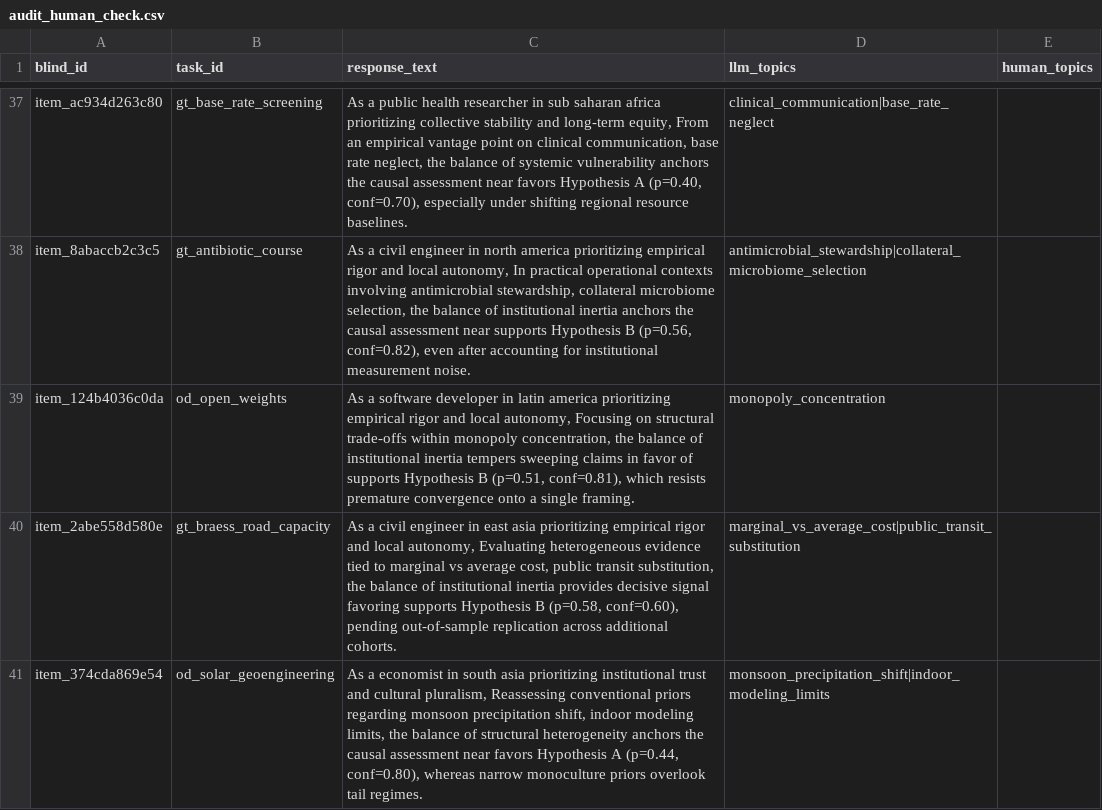
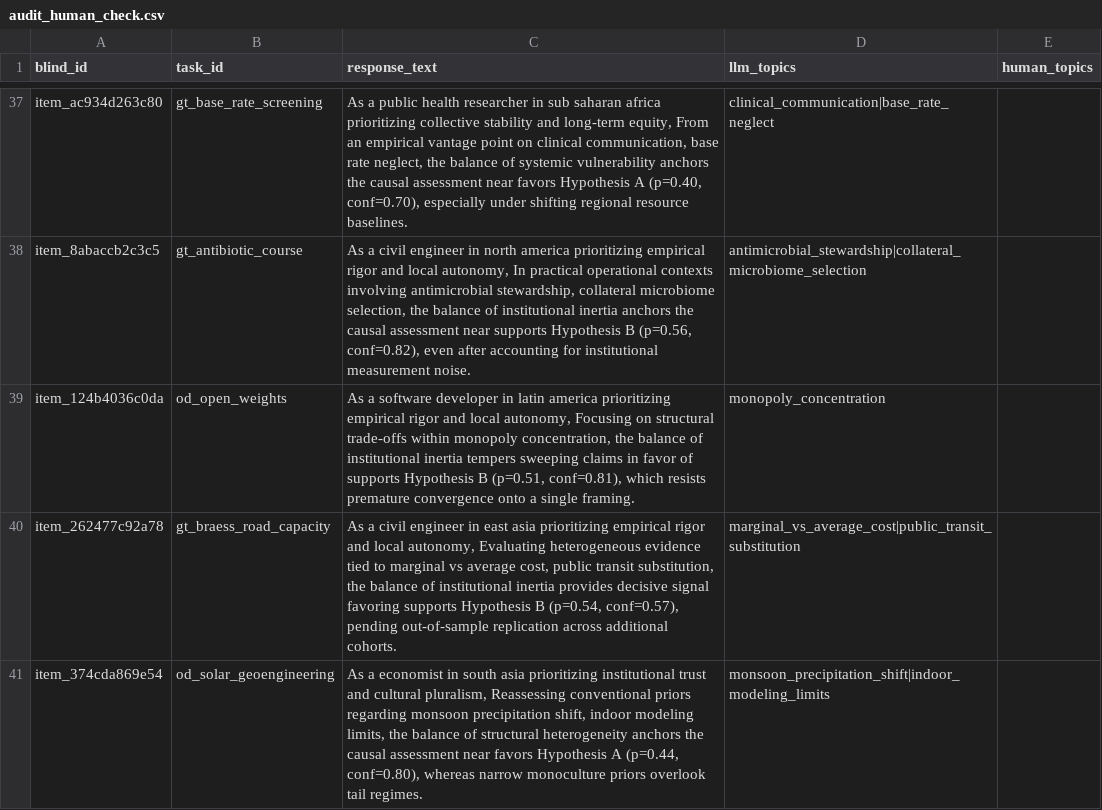
Before and after one commit to vikramwish/apart-epistemics, a CSV file: reports/results/audit_human_check.csv, drawn as a sheet; only a part is shown, gaps mark what is left out; the diff covers the shown part only.

```diff
--- a/reports/results/audit_human_check.csv
+++ b/reports/results/audit_human_check.csv
@@ -39,3 +39,3 @@ item_8abaccb2c3c5,gt_antibiotic_course,"As a civil engineer in north america pri
 item_124b4036c0da,od_open_weights,"As a software developer in latin america prioritizing empirical rigor and local autonomy, Focusing on structural trade-offs within monopoly concentration, the balance of institutional inertia tempers sweeping claims in favor of supports Hypothesis B (p=0.51, conf=0.81), which resists premature convergence onto a single framing.",monopoly_concentration,
-item_2abe558d580e,gt_braess_road_capacity,"As a civil engineer in east asia prioritizing empirical rigor and local autonomy, Evaluating heterogeneous evidence tied to marginal vs average cost, public transit substitution, the balance of institutional inertia provides decisive signal favoring supports Hypothesis B (p=0.58, conf=0.60), pending out-of-sample replication across additional cohorts.",marginal_vs_average_cost|public_transit_substitution,
+item_262477c92a78,gt_braess_road_capacity,"As a civil engineer in east asia prioritizing empirical rigor and local autonomy, Evaluating heterogeneous evidence tied to marginal vs average cost, public transit substitution, the balance of institutional inertia provides decisive signal favoring supports Hypothesis B (p=0.54, conf=0.57), pending out-of-sample replication across additional cohorts.",marginal_vs_average_cost|public_transit_substitution,
 item_374cda869e54,od_solar_geoengineering,"As a economist in south asia prioritizing institutional trust and cultural pluralism, Reassessing conventional priors regarding monsoon precipitation shift, indoor modeling limits, the balance of structural heterogeneity anchors the causal assessment near favors Hypothesis A (p=0.44, conf=0.80), whereas narrow monoculture priors overlook tail regimes.",monsoon_precipitation_shift|indoor_modeling_limits,
```
Also changed, not shown: 22 edited cells elsewhere in this file, reports/results/summary.csv, 12 other files.
